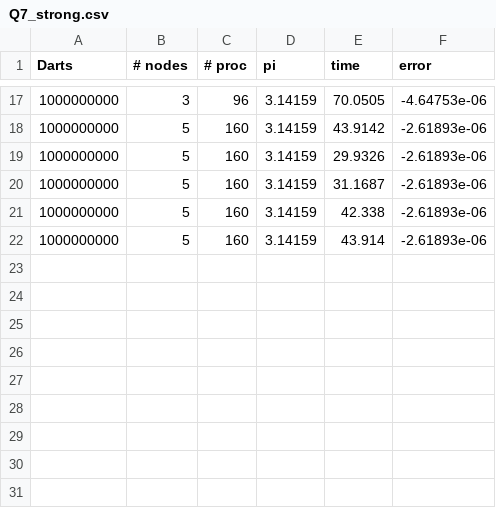
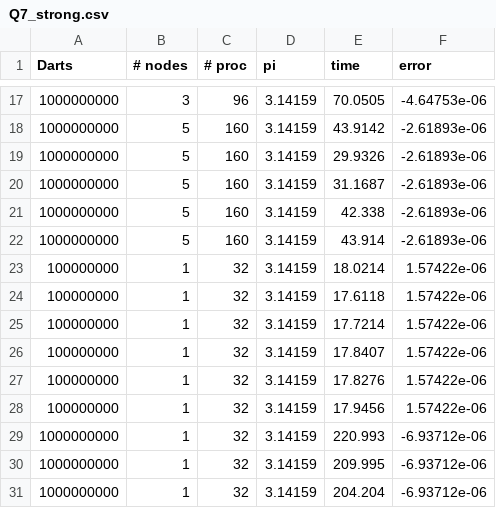
Before and after one commit to cmse822/project-2-pi-by-mpi-team-4, a CSV file: Q7_strong.csv, drawn as a sheet; only a part is shown, gaps mark what is left out; the diff names each change by its address in the sheet, - before the commit and + after, or states it on an @@ line.

Commit message:
Different scaling for different number od nodes

```diff
--- a/Q7_strong.csv
+++ b/Q7_strong.csv
+row 23: 100000000 | 1 | 32 | 3.14159 | 18.0214 | 1.57422e-06
+row 24: 100000000 | 1 | 32 | 3.14159 | 17.6118 | 1.57422e-06
+row 25: 100000000 | 1 | 32 | 3.14159 | 17.7214 | 1.57422e-06
+row 26: 100000000 | 1 | 32 | 3.14159 | 17.8407 | 1.57422e-06
+row 27: 100000000 | 1 | 32 | 3.14159 | 17.8276 | 1.57422e-06
+row 28: 100000000 | 1 | 32 | 3.14159 | 17.9456 | 1.57422e-06
+row 29: 1000000000 | 1 | 32 | 3.14159 | 220.993 | -6.93712e-06
+row 30: 1000000000 | 1 | 32 | 3.14159 | 209.995 | -6.93712e-06
+row 31: 1000000000 | 1 | 32 | 3.14159 | 204.204 | -6.93712e-06
```
Also changed, not shown: 2 other files.
